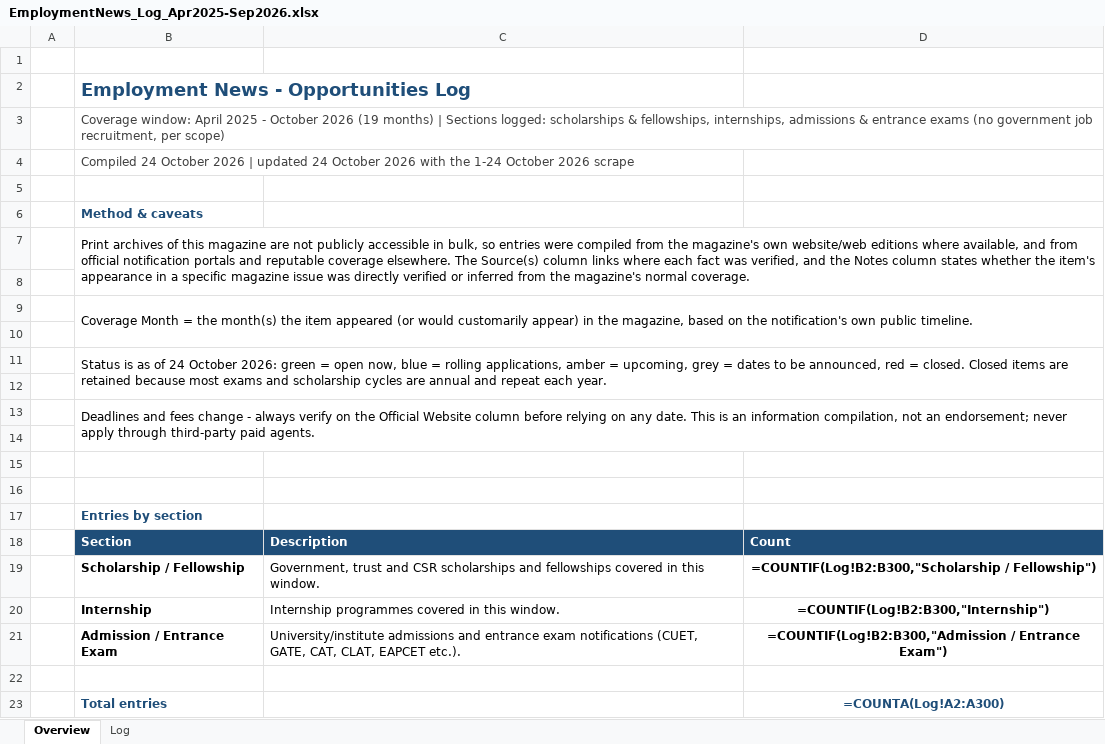
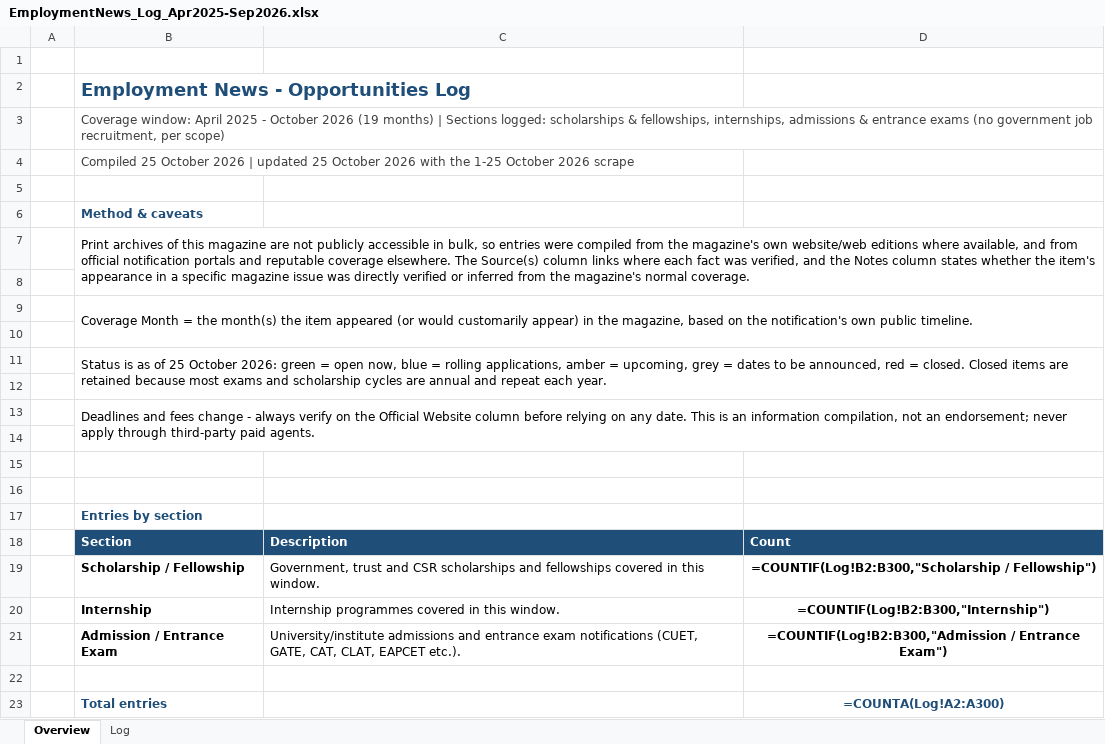
Before and after one commit to ArjunTheUnique/opportunity-tracker, an Excel workbook: career-magazines/EmploymentNews_Log_Apr2025-Sep2026.xlsx, sheet Overview, drawn as a sheet; values as stored, in another font and other column widths than the file's, no borders; formulas without a stored value are shown as written; the diff names each change by its address in the sheet, - before the commit and + after, or states it on an @@ line.

```diff
--- a/career-magazines/EmploymentNews_Log_Apr2025-Sep2026.xlsx (sheet Overview)
+++ b/career-magazines/EmploymentNews_Log_Apr2025-Sep2026.xlsx (sheet Overview)
-B4: Compiled 24 October 2026 | updated 24 October 2026 with the 1-24 October 2026…
+B4: Compiled 25 October 2026 | updated 25 October 2026 with the 1-25 October 2026…
-B11: …as of 24 October 2026:…
+B11: …as of 25 October 2026:…
```
Also changed, not shown: sheet Log.
